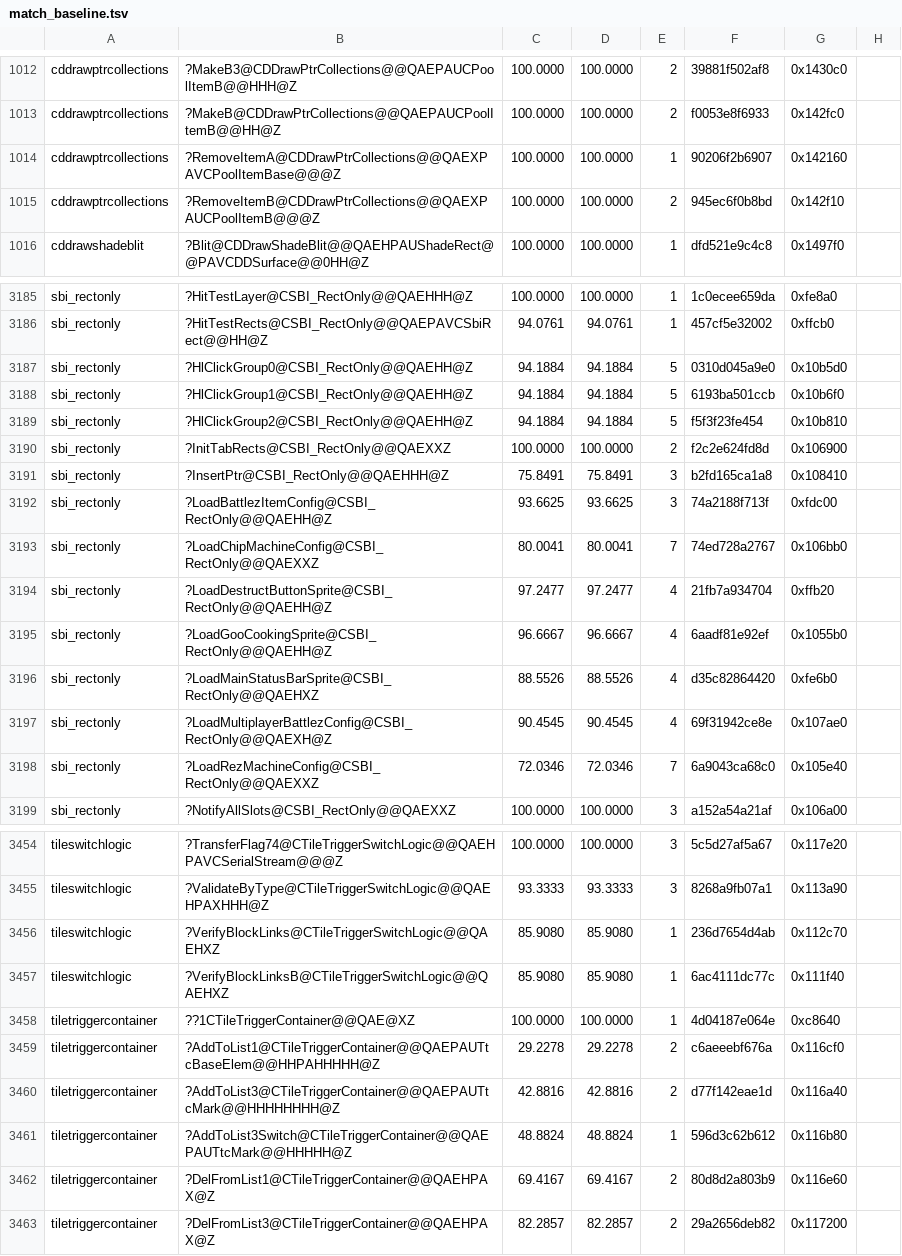
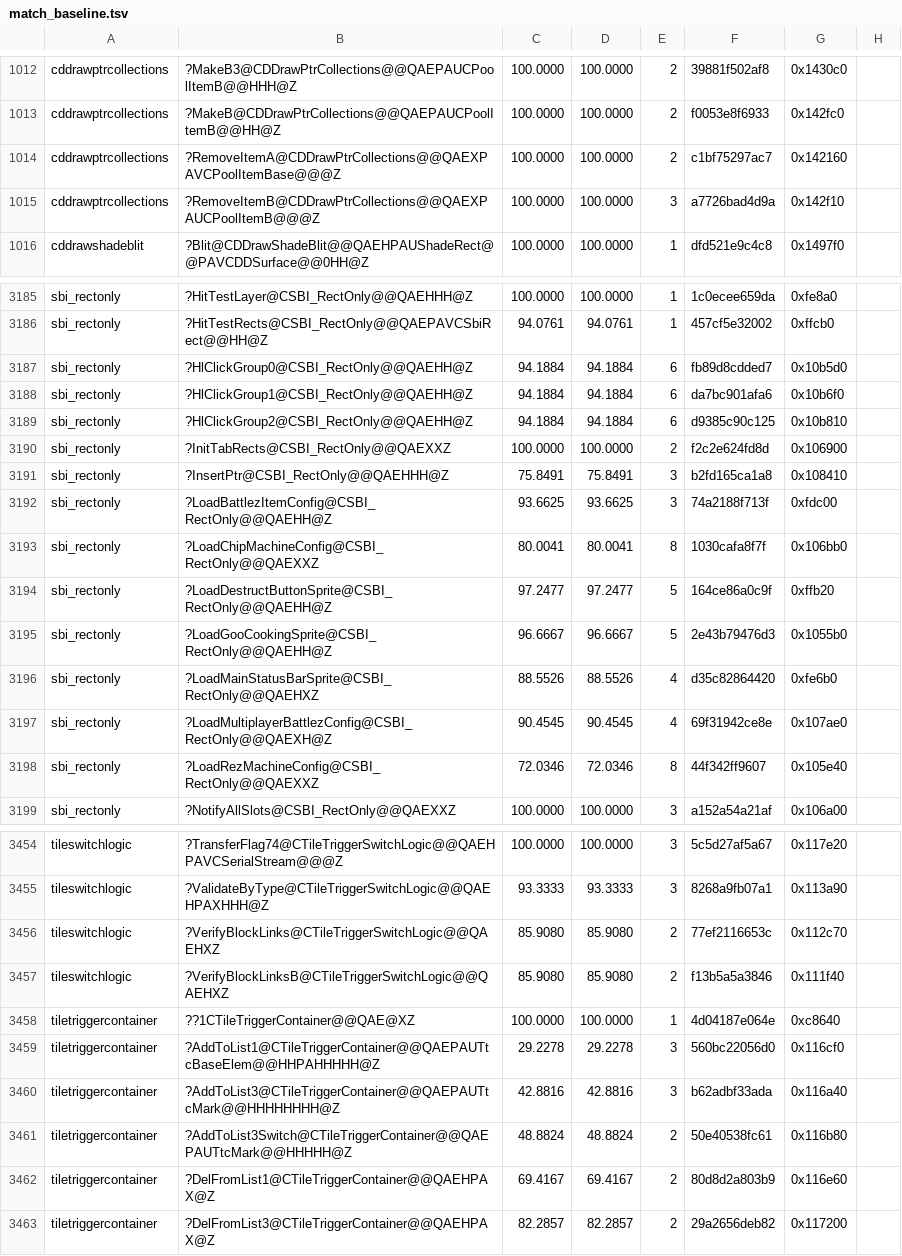
Before and after one commit to sushi-shi/gruntz-decomp, a TSV file: config/match_baseline.tsv, drawn as a sheet; only a part is shown, gaps mark what is left out; the diff covers the shown part only.

```diff
--- a/config/match_baseline.tsv
+++ b/config/match_baseline.tsv
@@ -1013,4 +1013,4 @@ cddrawptrcollections	?MakeB3@CDDrawPtrCollections@@QAEPAUCPoolItemB@@HHH@Z	100.0
 cddrawptrcollections	?MakeB@CDDrawPtrCollections@@QAEPAUCPoolItemB@@HH@Z	100.0000	100.0000	2	f0053e8f6933	0x142fc0
-cddrawptrcollections	?RemoveItemA@CDDrawPtrCollections@@QAEXPAVCPoolItemBase@@@Z	100.0000	100.0000	1	90206f2b6907	0x142160
-cddrawptrcollections	?RemoveItemB@CDDrawPtrCollections@@QAEXPAUCPoolItemB@@@Z	100.0000	100.0000	2	945ec6f0b8bd	0x142f10
+cddrawptrcollections	?RemoveItemA@CDDrawPtrCollections@@QAEXPAVCPoolItemBase@@@Z	100.0000	100.0000	2	c1bf75297ac7	0x142160
+cddrawptrcollections	?RemoveItemB@CDDrawPtrCollections@@QAEXPAUCPoolItemB@@@Z	100.0000	100.0000	3	a7726bad4d9a	0x142f10
 cddrawshadeblit	?Blit@CDDrawShadeBlit@@QAEHPAUShadeRect@@PAVCDDSurface@@0HH@Z	100.0000	100.0000	1	dfd521e9c4c8	0x1497f0
@@ -3186,5 +3186,5 @@ sbi_rectonly	?HitTestLayer@CSBI_RectOnly@@QAEHHH@Z	100.0000	100.0000	1	1c0ecee65
 sbi_rectonly	?HitTestRects@CSBI_RectOnly@@QAEPAVCSbiRect@@HH@Z	94.0761	94.0761	1	457cf5e32002	0xffcb0
-sbi_rectonly	?HlClickGroup0@CSBI_RectOnly@@QAEHH@Z	94.1884	94.1884	5	0310d045a9e0	0x10b5d0
-sbi_rectonly	?HlClickGroup1@CSBI_RectOnly@@QAEHH@Z	94.1884	94.1884	5	6193ba501ccb	0x10b6f0
-sbi_rectonly	?HlClickGroup2@CSBI_RectOnly@@QAEHH@Z	94.1884	94.1884	5	f5f3f23fe454	0x10b810
+sbi_rectonly	?HlClickGroup0@CSBI_RectOnly@@QAEHH@Z	94.1884	94.1884	6	fb89d8cdded7	0x10b5d0
+sbi_rectonly	?HlClickGroup1@CSBI_RectOnly@@QAEHH@Z	94.1884	94.1884	6	da7bc901afa6	0x10b6f0
+sbi_rectonly	?HlClickGroup2@CSBI_RectOnly@@QAEHH@Z	94.1884	94.1884	6	d9385c90c125	0x10b810
 sbi_rectonly	?InitTabRects@CSBI_RectOnly@@QAEXXZ	100.0000	100.0000	2	f2c2e624fd8d	0x106900
@@ -3192,8 +3192,8 @@ sbi_rectonly	?InsertPtr@CSBI_RectOnly@@QAEHHH@Z	75.8491	75.8491	3	b2fd165ca1a8	0
 sbi_rectonly	?LoadBattlezItemConfig@CSBI_RectOnly@@QAEHH@Z	93.6625	93.6625	3	74a2188f713f	0xfdc00
-sbi_rectonly	?LoadChipMachineConfig@CSBI_RectOnly@@QAEXXZ	80.0041	80.0041	7	74ed728a2767	0x106bb0
-sbi_rectonly	?LoadDestructButtonSprite@CSBI_RectOnly@@QAEHH@Z	97.2477	97.2477	4	21fb7a934704	0xffb20
-sbi_rectonly	?LoadGooCookingSprite@CSBI_RectOnly@@QAEHH@Z	96.6667	96.6667	4	6aadf81e92ef	0x1055b0
+sbi_rectonly	?LoadChipMachineConfig@CSBI_RectOnly@@QAEXXZ	80.0041	80.0041	8	1030cafa8f7f	0x106bb0
+sbi_rectonly	?LoadDestructButtonSprite@CSBI_RectOnly@@QAEHH@Z	97.2477	97.2477	5	164ce86a0c9f	0xffb20
+sbi_rectonly	?LoadGooCookingSprite@CSBI_RectOnly@@QAEHH@Z	96.6667	96.6667	5	2e43b79476d3	0x1055b0
 sbi_rectonly	?LoadMainStatusBarSprite@CSBI_RectOnly@@QAEHXZ	88.5526	88.5526	4	d35c82864420	0xfe6b0
 sbi_rectonly	?LoadMultiplayerBattlezConfig@CSBI_RectOnly@@QAEXH@Z	90.4545	90.4545	4	69f31942ce8e	0x107ae0
-sbi_rectonly	?LoadRezMachineConfig@CSBI_RectOnly@@QAEXXZ	72.0346	72.0346	7	6a9043ca68c0	0x105e40
+sbi_rectonly	?LoadRezMachineConfig@CSBI_RectOnly@@QAEXXZ	72.0346	72.0346	8	44f342ff9607	0x105e40
 sbi_rectonly	?NotifyAllSlots@CSBI_RectOnly@@QAEXXZ	100.0000	100.0000	3	a152a54a21af	0x106a00
@@ -3455,8 +3455,8 @@ tileswitchlogic	?TransferFlag74@CTileTriggerSwitchLogic@@QAEHPAVCSerialStream@@@
 tileswitchlogic	?ValidateByType@CTileTriggerSwitchLogic@@QAEHPAXHHH@Z	93.3333	93.3333	3	8268a9fb07a1	0x113a90
-tileswitchlogic	?VerifyBlockLinks@CTileTriggerSwitchLogic@@QAEHXZ	85.9080	85.9080	1	236d7654d4ab	0x112c70
-tileswitchlogic	?VerifyBlockLinksB@CTileTriggerSwitchLogic@@QAEHXZ	85.9080	85.9080	1	6ac4111dc77c	0x111f40
+tileswitchlogic	?VerifyBlockLinks@CTileTriggerSwitchLogic@@QAEHXZ	85.9080	85.9080	2	77ef2116653c	0x112c70
+tileswitchlogic	?VerifyBlockLinksB@CTileTriggerSwitchLogic@@QAEHXZ	85.9080	85.9080	2	f13b5a5a3846	0x111f40
 tiletriggercontainer	??1CTileTriggerContainer@@QAE@XZ	100.0000	100.0000	1	4d04187e064e	0xc8640
-tiletriggercontainer	?AddToList1@CTileTriggerContainer@@QAEPAUTtcBaseElem@@HHPAHHHHH@Z	29.2278	29.2278	2	c6aeeebf676a	0x116cf0
-tiletriggercontainer	?AddToList3@CTileTriggerContainer@@QAEPAUTtcMark@@HHHHHHHH@Z	42.8816	42.8816	2	d77f142eae1d	0x116a40
-tiletriggercontainer	?AddToList3Switch@CTileTriggerContainer@@QAEPAUTtcMark@@HHHHH@Z	48.8824	48.8824	1	596d3c62b612	0x116b80
+tiletriggercontainer	?AddToList1@CTileTriggerContainer@@QAEPAUTtcBaseElem@@HHPAHHHHH@Z	29.2278	29.2278	3	560bc22056d0	0x116cf0
+tiletriggercontainer	?AddToList3@CTileTriggerContainer@@QAEPAUTtcMark@@HHHHHHHH@Z	42.8816	42.8816	3	b62adbf33ada	0x116a40
+tiletriggercontainer	?AddToList3Switch@CTileTriggerContainer@@QAEPAUTtcMark@@HHHHH@Z	48.8824	48.8824	2	50e40538fc61	0x116b80
 tiletriggercontainer	?DelFromList1@CTileTriggerContainer@@QAEHPAX@Z	69.4167	69.4167	2	80d8d2a803b9	0x116e60
```
Also changed, not shown: 33 edited cells elsewhere in this file, 15 other files.
